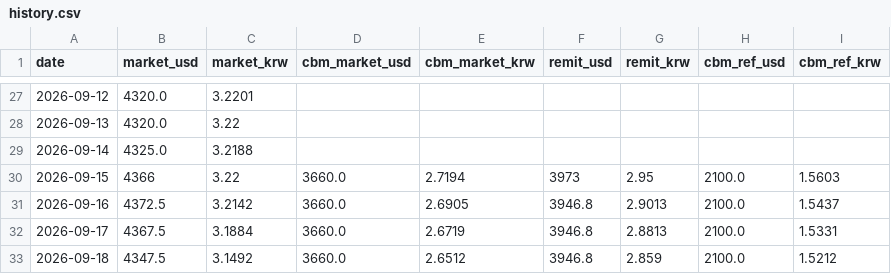
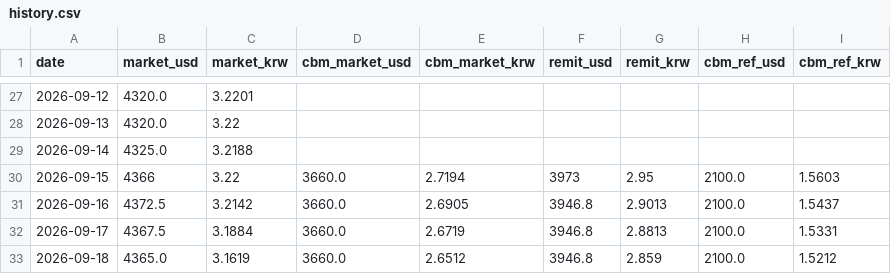
Before and after one commit to park1004di/congenial-fishstick, a CSV file: history.csv, drawn as a sheet; only a part is shown, gaps mark what is left out.

```diff
--- a/history.csv
+++ b/history.csv
@@ -32,2 +32,2 @@
 2026-09-17,4367.5,3.1884,3660.0,2.6719,3946.8,2.8813,2100.0,1.5331
-2026-09-18,4347.5,3.1492,3660.0,2.6512,3946.8,2.859,2100.0,1.5212
+2026-09-18,4365.0,3.1619,3660.0,2.6512,3946.8,2.859,2100.0,1.5212
```
Also changed, not shown: 6 other files.
